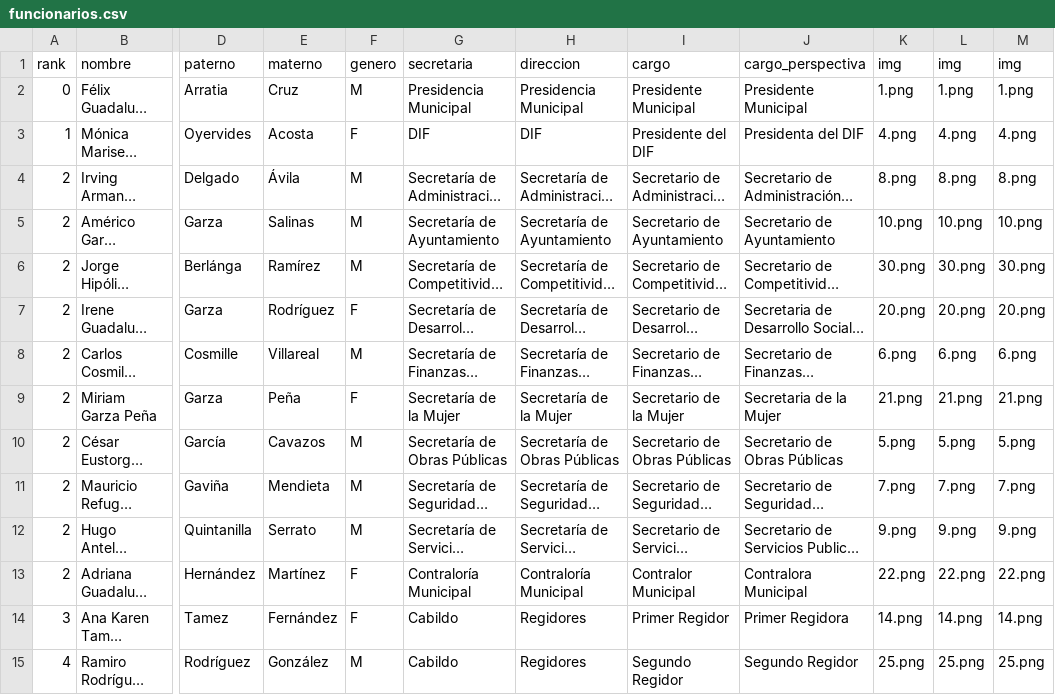
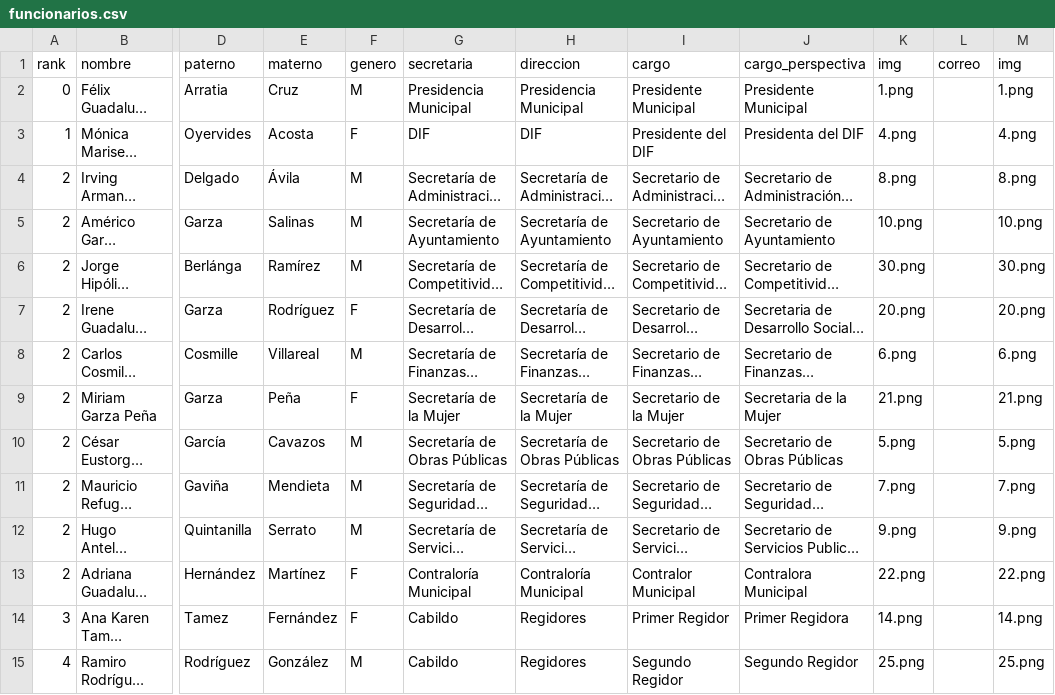
Before and after one commit to velverconsulting/soyjuarense-public, a CSV file: funcionarios.csv, drawn as a sheet; only a part is shown, gaps mark what is left out; long unchanged cells end in …; the diff covers the shown part only; the diff names each change by its address in the sheet, - before the commit and + after, or states it on an @@ line.

Commit message:
Updated file with CSV data from Google Sheets on 2024-11-11T01:25:02.829Z

```diff
--- a/funcionarios.csv
+++ b/funcionarios.csv
-L1: img
+L1: correo
-L2 (correo): 1.png
+L2 (correo): (empty)
-L3 (correo): 4.png
+L3 (correo): (empty)
-L4 (correo): 8.png
+L4 (correo): (empty)
-L5 (correo): 10.png
+L5 (correo): (empty)
-L6 (correo): 30.png
+L6 (correo): (empty)
-L7 (correo): 20.png
+L7 (correo): (empty)
-L8 (correo): 6.png
+L8 (correo): (empty)
-L9 (correo): 21.png
+L9 (correo): (empty)
-L10 (correo): 5.png
+L10 (correo): (empty)
-L11 (correo): 7.png
+L11 (correo): (empty)
-L12 (correo): 9.png
+L12 (correo): (empty)
-L13 (correo): 22.png
+L13 (correo): (empty)
-L14 (correo): 14.png
+L14 (correo): (empty)
-L15 (correo): 25.png
+L15 (correo): (empty)
```
Also changed, not shown: 16 edited cells elsewhere in this file.
